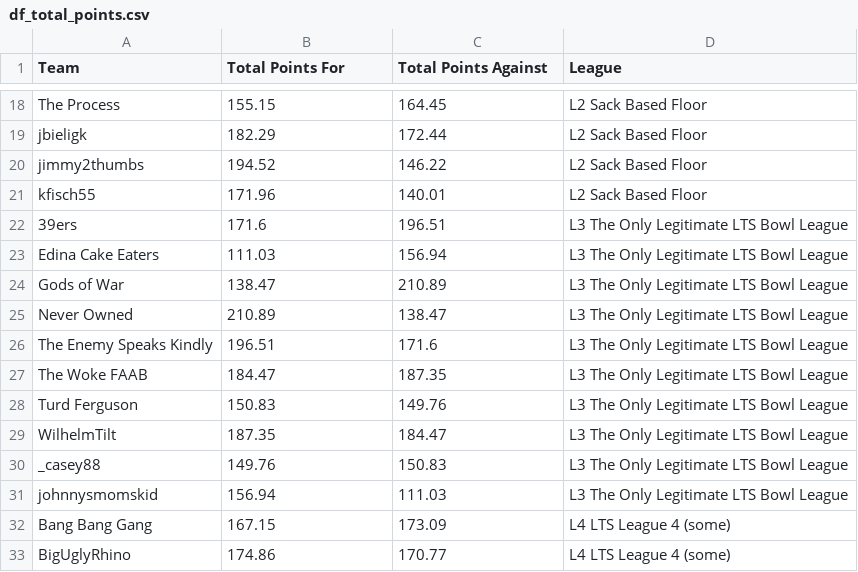
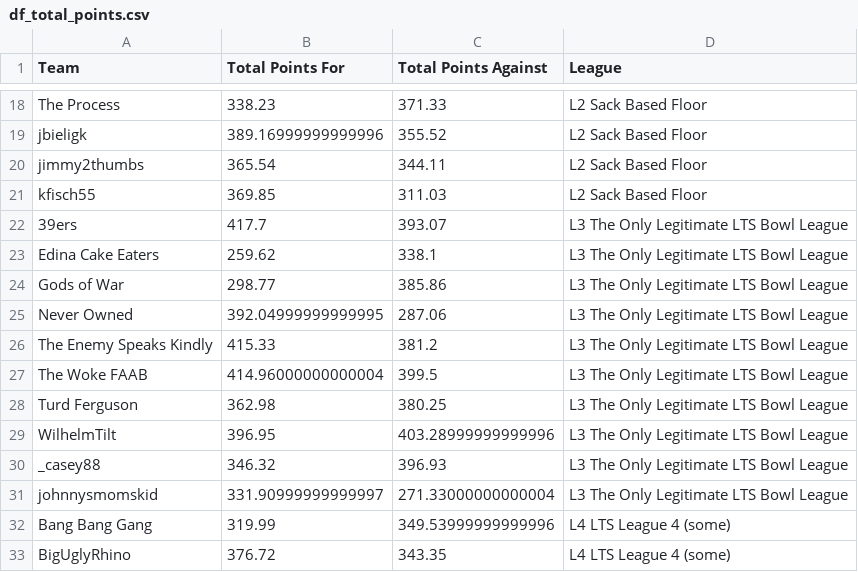
Before and after one commit to matthewdwood82/LTS-Bowl-2023, a CSV file: dat/df_total_points.csv, drawn as a sheet; only a part is shown, gaps mark what is left out; the diff covers the shown part only; the diff names each change by its address in the sheet, - before the commit and + after, or states it on an @@ line.

```diff
--- a/dat/df_total_points.csv
+++ b/dat/df_total_points.csv
-B18 (Total Points For): 155.15
+B18 (Total Points For): 338.23
-C18 (Total Points Against): 164.45
+C18 (Total Points Against): 371.33
-B19 (Total Points For): 182.29
+B19 (Total Points For): 389.16999999999996
-C19 (Total Points Against): 172.44
+C19 (Total Points Against): 355.52
-B20 (Total Points For): 194.52
+B20 (Total Points For): 365.54
-C20 (Total Points Against): 146.22
+C20 (Total Points Against): 344.11
-B21 (Total Points For): 171.96
+B21 (Total Points For): 369.85
-C21 (Total Points Against): 140.01
+C21 (Total Points Against): 311.03
-B22 (Total Points For): 171.6
+B22 (Total Points For): 417.7
-C22 (Total Points Against): 196.51
+C22 (Total Points Against): 393.07
-B23 (Total Points For): 111.03
+B23 (Total Points For): 259.62
-C23 (Total Points Against): 156.94
+C23 (Total Points Against): 338.1
-B24 (Total Points For): 138.47
+B24 (Total Points For): 298.77
-C24 (Total Points Against): 210.89
+C24 (Total Points Against): 385.86
-B25 (Total Points For): 210.89
+B25 (Total Points For): 392.04999999999995
-C25 (Total Points Against): 138.47
+C25 (Total Points Against): 287.06
-B26 (Total Points For): 196.51
+B26 (Total Points For): 415.33
-C26 (Total Points Against): 171.6
+C26 (Total Points Against): 381.2
-B27 (Total Points For): 184.47
+B27 (Total Points For): 414.96000000000004
-C27 (Total Points Against): 187.35
+C27 (Total Points Against): 399.5
-B28 (Total Points For): 150.83
+B28 (Total Points For): 362.98
-C28 (Total Points Against): 149.76
+C28 (Total Points Against): 380.25
-B29 (Total Points For): 187.35
+B29 (Total Points For): 396.95
-C29 (Total Points Against): 184.47
+C29 (Total Points Against): 403.28999999999996
-B30 (Total Points For): 149.76
+B30 (Total Points For): 346.32
-C30 (Total Points Against): 150.83
+C30 (Total Points Against): 396.93
-B31 (Total Points For): 156.94
+B31 (Total Points For): 331.90999999999997
-C31 (Total Points Against): 111.03
+C31 (Total Points Against): 271.33000000000004
-B32 (Total Points For): 167.15
+B32 (Total Points For): 319.99
-C32 (Total Points Against): 173.09
+C32 (Total Points Against): 349.53999999999996
-B33 (Total Points For): 174.86
+B33 (Total Points For): 376.72
-C33 (Total Points Against): 170.77
+C33 (Total Points Against): 343.35
```
Also changed, not shown: 68 edited cells elsewhere in this file, dat/df_eliminated.csv, dat/df_scores.csv, 3 other files.
